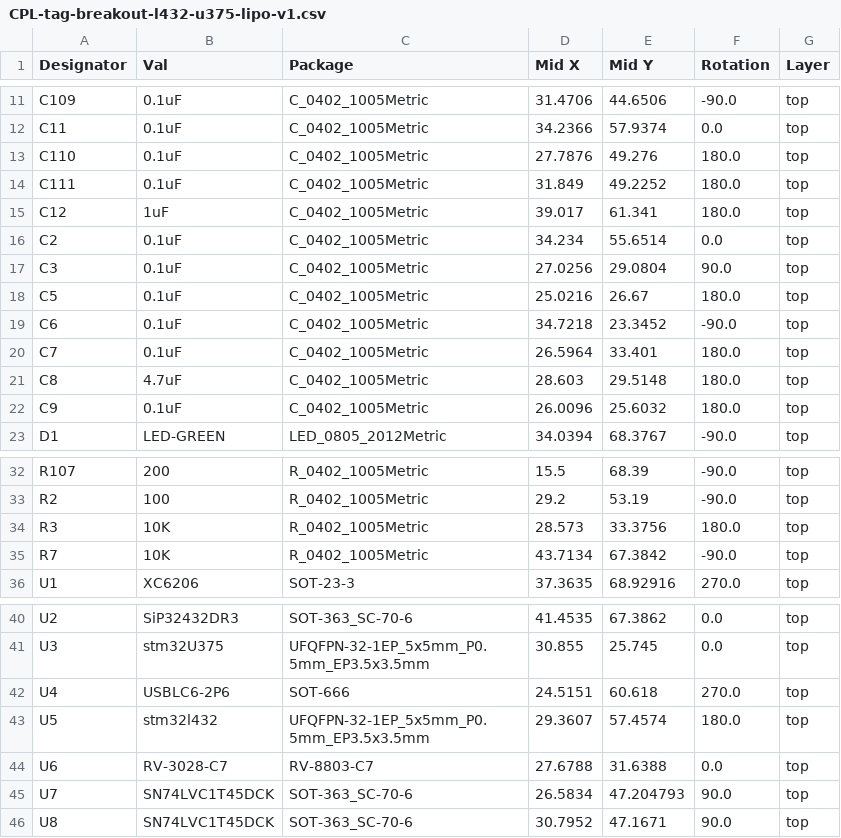
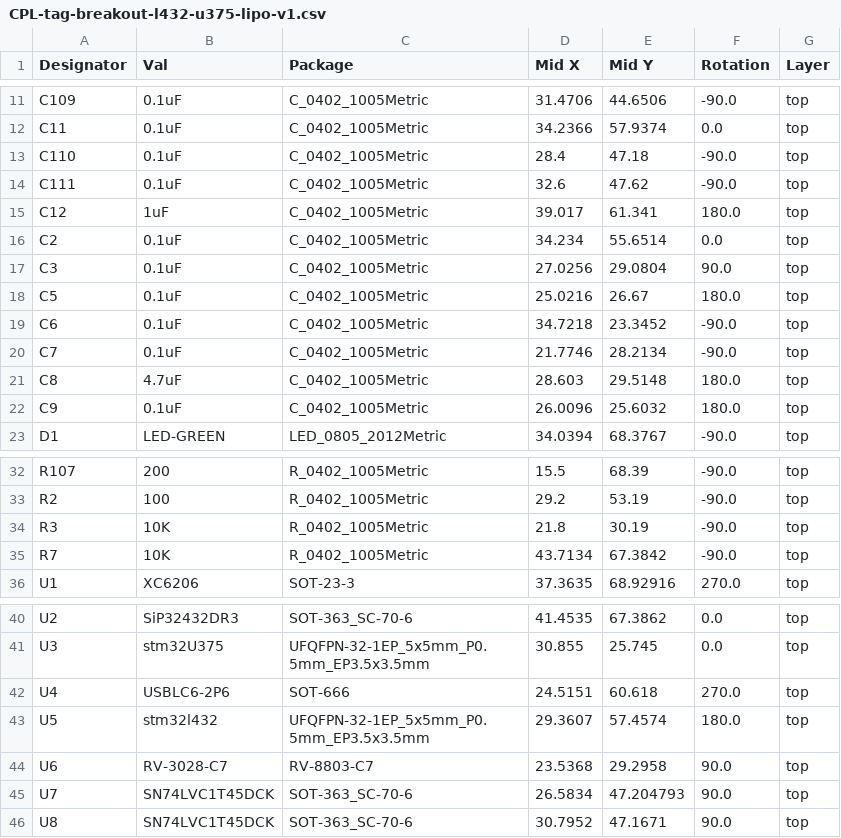
Before and after one commit to tag-designs/hardware, a CSV file: BoardDesigns/tag-breakout-l432-u375-lipo-v1/jlcpcb/production_files/CPL-tag-breakout-l432-u375-lipo-v1.csv, drawn as a sheet; only a part is shown, gaps mark what is left out.

Commit message:
final layout tweaking of tag-breakout-l432-u375-lipo-v1

```diff
--- a/BoardDesigns/tag-breakout-l432-u375-lipo-v1/jlcpcb/production_files/CPL-tag-breakout-l432-u375-lipo-v1.csv
+++ b/BoardDesigns/tag-breakout-l432-u375-lipo-v1/jlcpcb/production_files/CPL-tag-breakout-l432-u375-lipo-v1.csv
@@ -12,4 +12,4 @@ C109,0.1uF,C_0402_1005Metric,31.4706,44.6506,-90.0,top
 C11,0.1uF,C_0402_1005Metric,34.2366,57.9374,0.0,top
-C110,0.1uF,C_0402_1005Metric,27.7876,49.276,180.0,top
-C111,0.1uF,C_0402_1005Metric,31.849,49.2252,180.0,top
+C110,0.1uF,C_0402_1005Metric,28.4,47.18,-90.0,top
+C111,0.1uF,C_0402_1005Metric,32.6,47.62,-90.0,top
 C12,1uF,C_0402_1005Metric,39.017,61.341,180.0,top
@@ -19,3 +19,3 @@ C5,0.1uF,C_0402_1005Metric,25.0216,26.67,180.0,top
 C6,0.1uF,C_0402_1005Metric,34.7218,23.3452,-90.0,top
-C7,0.1uF,C_0402_1005Metric,26.5964,33.401,180.0,top
+C7,0.1uF,C_0402_1005Metric,21.7746,28.2134,-90.0,top
 C8,4.7uF,C_0402_1005Metric,28.603,29.5148,180.0,top
@@ -33,3 +33,3 @@ R107,200,R_0402_1005Metric,15.5,68.39,-90.0,top
 R2,100,R_0402_1005Metric,29.2,53.19,-90.0,top
-R3,10K,R_0402_1005Metric,28.573,33.3756,180.0,top
+R3,10K,R_0402_1005Metric,21.8,30.19,-90.0,top
 R7,10K,R_0402_1005Metric,43.7134,67.3842,-90.0,top
@@ -43,3 +43,3 @@ U4,USBLC6-2P6,SOT-666,24.5151,60.618,270.0,top
 U5,stm32l432,UFQFPN-32-1EP_5x5mm_P0.5mm_EP3.5x3.5mm,29.3607,57.4574,180.0,top
-U6,RV-3028-C7,RV-8803-C7,27.6788,31.6388,0.0,top
+U6,RV-3028-C7,RV-8803-C7,23.5368,29.2958,90.0,top
 U7,SN74LVC1T45DCK,SOT-363_SC-70-6,26.5834,47.204793,90.0,top
```
Also changed, not shown: 34 other files.
